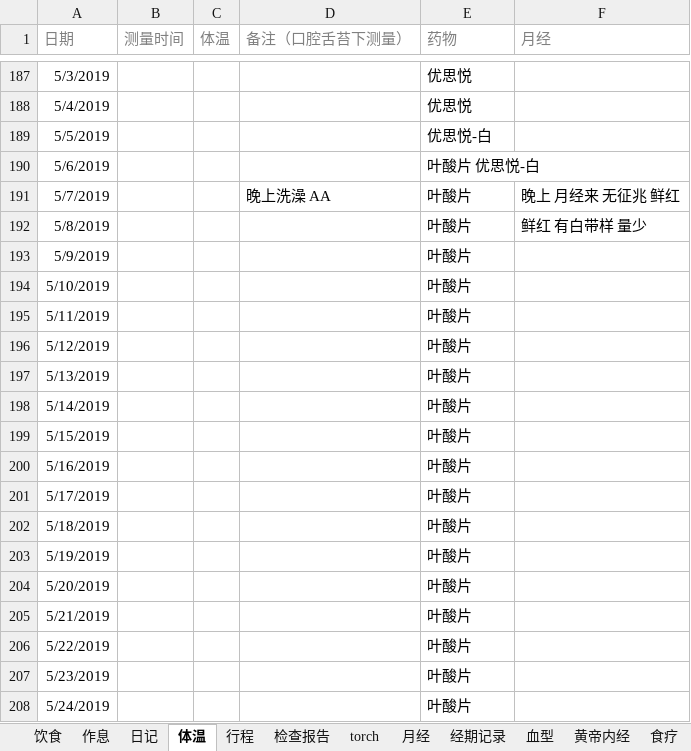
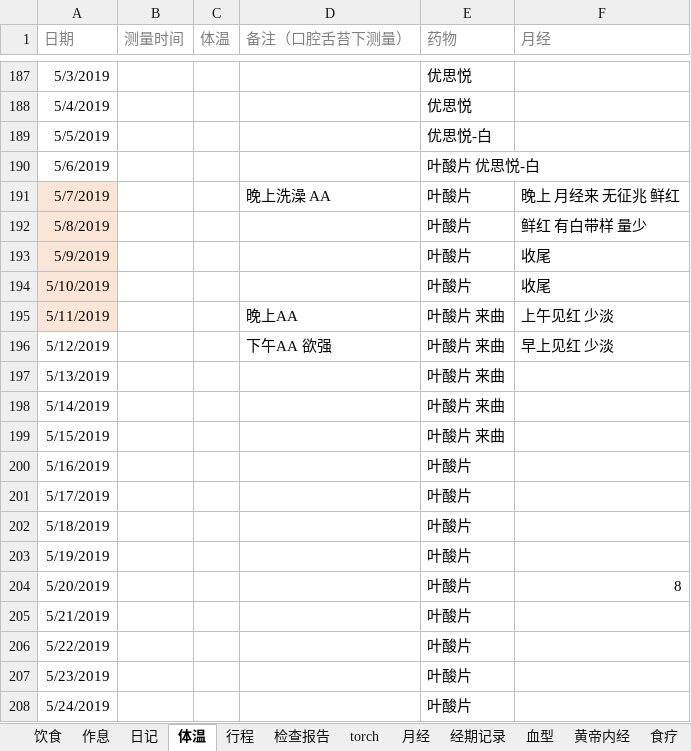
Before and after one commit to ivytry/blog, an Excel workbook: pre.xlsx, sheet 体温, drawn as a sheet; only a part is shown, gaps mark what is left out; values as stored, in another font and other column widths than the file's, no borders; conditional formats not drawn; the diff names each change by its address in the sheet, - before the commit and + after, or states it on an @@ line.

Commit message:
5.13
Signed-off-by: Ivy <526560484@qq.com>

```diff
--- a/pre.xlsx (sheet 体温)
+++ b/pre.xlsx (sheet 体温)
-A191:A195 fill: none
+A191:A195 fill: #FBE5D6
-F193:F194 (月经): (empty)
+F193:F194 (月经): 收尾
-D195 (备注（口腔舌苔下测量）): (empty)
+D195 (备注（口腔舌苔下测量）): 晚上AA
-E195:E199 (药物): 叶酸片
+E195:E199 (药物): 叶酸片 来曲
-F195 (月经): (empty)
+F195 (月经): 上午见红 少淡
-D196 (备注（口腔舌苔下测量）): (empty)
+D196 (备注（口腔舌苔下测量）): 下午AA 欲强
-F196 (月经): (empty)
+F196 (月经): 早上见红 少淡
-F204 (月经): (empty)
+F204 (月经): 8
```
Also changed, not shown: sheet 检查报告.
